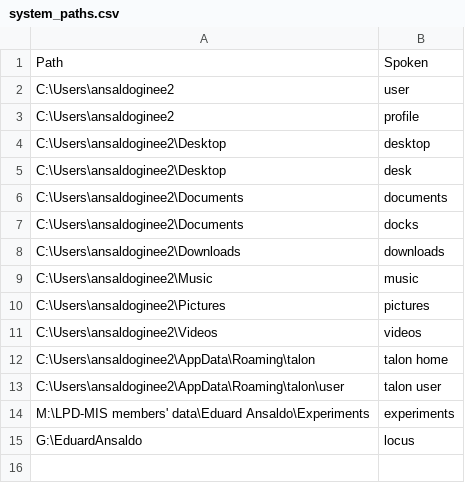
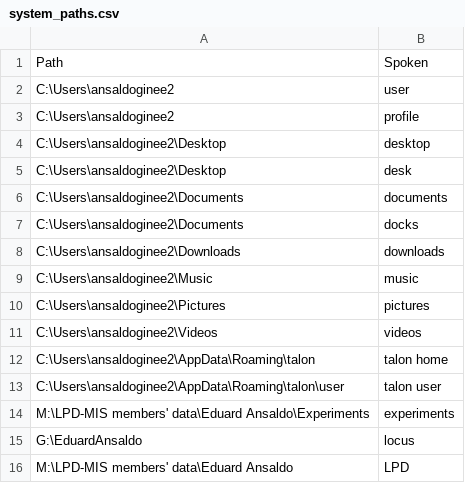
Before and after one commit to talonhub/community, a CSV file: settings/system_paths.csv, drawn as a sheet; the diff names each change by its address in the sheet, - before the commit and + after, or states it on an @@ line.

```diff
--- a/settings/system_paths.csv
+++ b/settings/system_paths.csv
+row 16: M:\LPD-MIS members' data\Eduard Ansaldo | LPD
```
Also changed, not shown: settings/additional_words.csv, 3 other files.
